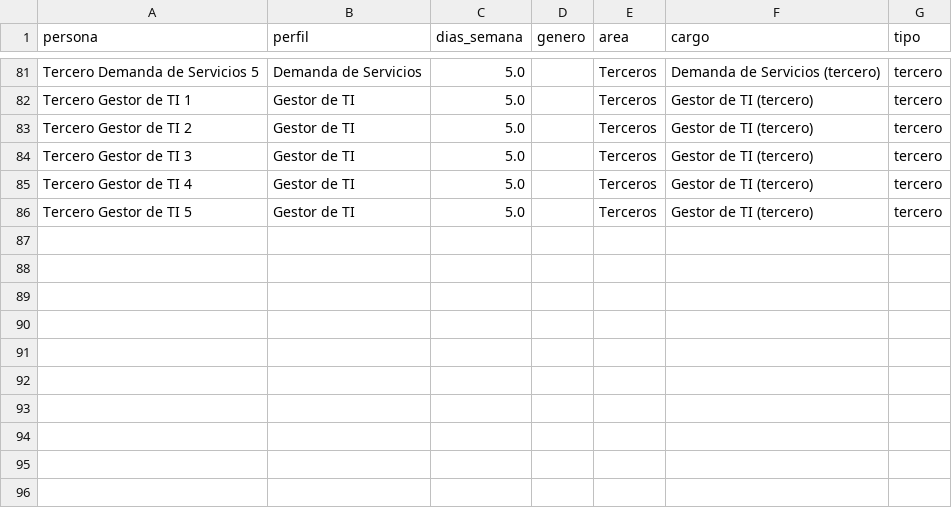
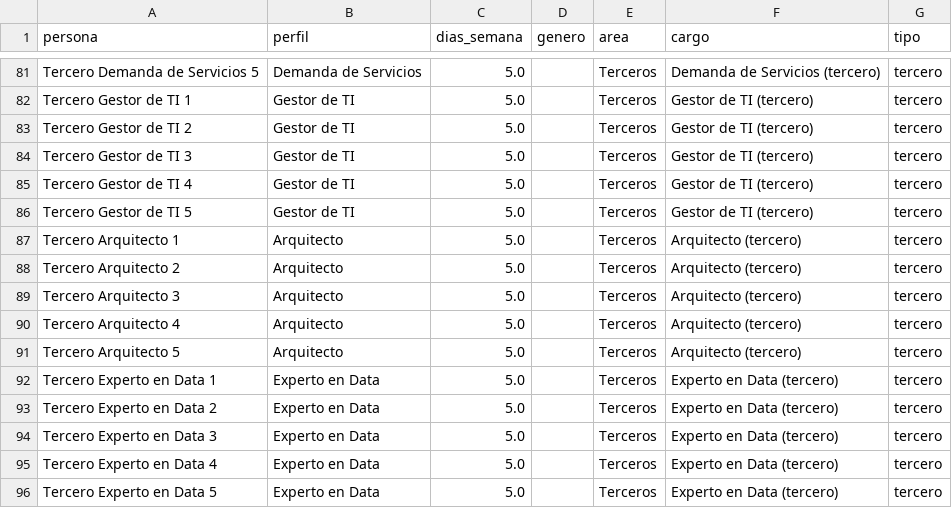
Before and after one commit to jaimediazizquierdo1981-dotcom/gestor-proyectos-ngr, a CSV file: data/equipo.csv, drawn as a sheet; only a part is shown, gaps mark what is left out; the diff names each change by its address in the sheet, - before the commit and + after, or states it on an @@ line.

```diff
--- a/data/equipo.csv
+++ b/data/equipo.csv
+row 87: Tercero Arquitecto 1 | Arquitecto | 5.0 |  | Terceros | Arquitecto (tercero) | tercero
+row 88: Tercero Arquitecto 2 | Arquitecto | 5.0 |  | Terceros | Arquitecto (tercero) | tercero
+row 89: Tercero Arquitecto 3 | Arquitecto | 5.0 |  | Terceros | Arquitecto (tercero) | tercero
+row 90: Tercero Arquitecto 4 | Arquitecto | 5.0 |  | Terceros | Arquitecto (tercero) | tercero
+row 91: Tercero Arquitecto 5 | Arquitecto | 5.0 |  | Terceros | Arquitecto (tercero) | tercero
+row 92: Tercero Experto en Data 1 | Experto en Data | 5.0 |  | Terceros | Experto en Data (tercero) | tercero
+row 93: Tercero Experto en Data 2 | Experto en Data | 5.0 |  | Terceros | Experto en Data (tercero) | tercero
+row 94: Tercero Experto en Data 3 | Experto en Data | 5.0 |  | Terceros | Experto en Data (tercero) | tercero
+row 95: Tercero Experto en Data 4 | Experto en Data | 5.0 |  | Terceros | Experto en Data (tercero) | tercero
+row 96: Tercero Experto en Data 5 | Experto en Data | 5.0 |  | Terceros | Experto en Data (tercero) | tercero
```
Also changed, not shown: 8 other files.
